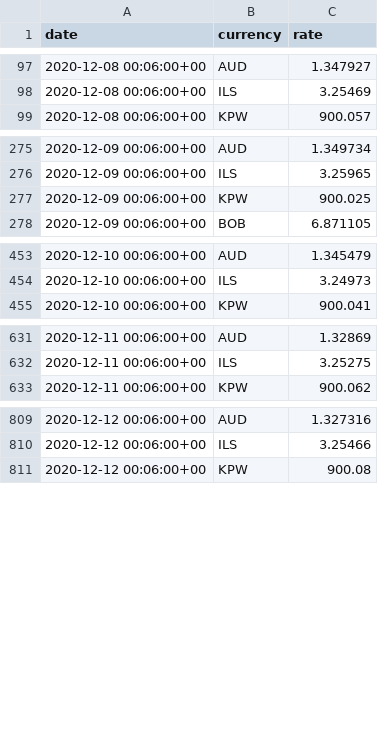
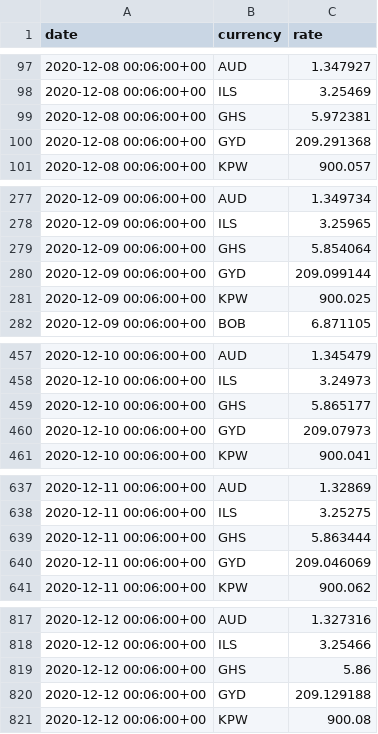
Before and after one commit to polinabb/naya-project, a CSV file: my_currency.csv, drawn as a sheet; only a part is shown, gaps mark what is left out; the diff covers the shown part only; the diff names each change by its address in the sheet, - before the commit and + after, or states it on an @@ line.

Commit message:
13/12

```diff
--- a/my_currency.csv
+++ b/my_currency.csv
+row 99: 2020-12-08 00:06:00+00 | GHS | 5.972381
+row 100: 2020-12-08 00:06:00+00 | GYD | 209.291368
+row 279: 2020-12-09 00:06:00+00 | GHS | 5.854064
+row 280: 2020-12-09 00:06:00+00 | GYD | 209.099144
+row 459: 2020-12-10 00:06:00+00 | GHS | 5.865177
+row 460: 2020-12-10 00:06:00+00 | GYD | 209.07973
+row 639: 2020-12-11 00:06:00+00 | GHS | 5.863444
+row 640: 2020-12-11 00:06:00+00 | GYD | 209.046069
+row 819: 2020-12-12 00:06:00+00 | GHS | 5.86
+row 820: 2020-12-12 00:06:00+00 | GYD | 209.129188
```
Also changed, not shown: 2 added rows elsewhere in this file.
